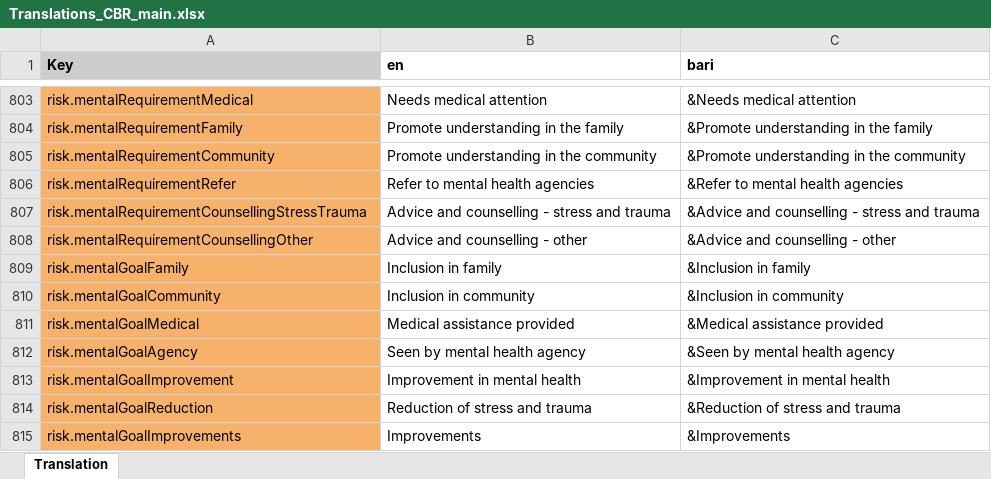
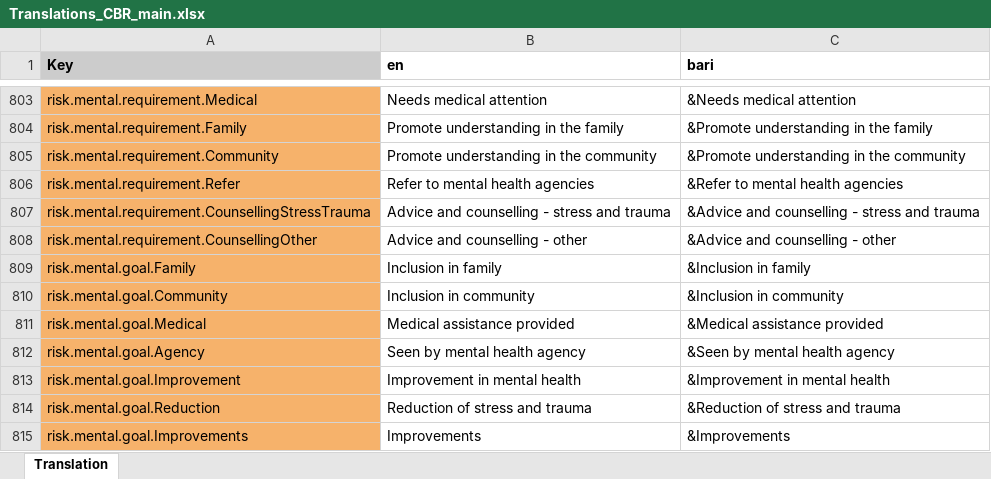
Before and after one commit to drbfraser/HHA-CommunityBasedRehabilitation, an Excel workbook: common/src/locales/Translations_CBR_main.xlsx, sheet Translation, drawn as a sheet; only a part is shown, gaps mark what is left out; values as stored, in another font and other column widths than the file's, no borders; charts and pictures and conditional formats not drawn; the diff covers the shown part only; the diff names each change by its address in the sheet, - before the commit and + after, or states it on an @@ line.

Commit message:
fix: update translation file formatting

```diff
--- a/common/src/locales/Translations_CBR_main.xlsx (sheet Translation)
+++ b/common/src/locales/Translations_CBR_main.xlsx (sheet Translation)
-A803 (Key): risk.mentalRequirementMedical
+A803 (Key): risk.mental.requirement.Medical
-A804 (Key): risk.mentalRequirementFamily
+A804 (Key): risk.mental.requirement.Family
-A805 (Key): risk.mentalRequirementCommunity
+A805 (Key): risk.mental.requirement.Community
-A806 (Key): risk.mentalRequirementRefer
+A806 (Key): risk.mental.requirement.Refer
-A807 (Key): risk.mentalRequirementCounsellingStressTrauma
+A807 (Key): risk.mental.requirement.CounsellingStressTrauma
-A808 (Key): risk.mentalRequirementCounsellingOther
+A808 (Key): risk.mental.requirement.CounsellingOther
-A809 (Key): risk.mentalGoalFamily
+A809 (Key): risk.mental.goal.Family
-A810 (Key): risk.mentalGoalCommunity
+A810 (Key): risk.mental.goal.Community
-A811 (Key): risk.mentalGoalMedical
+A811 (Key): risk.mental.goal.Medical
-A812 (Key): risk.mentalGoalAgency
+A812 (Key): risk.mental.goal.Agency
-A813 (Key): risk.mentalGoalImprovement
+A813 (Key): risk.mental.goal.Improvement
-A814 (Key): risk.mentalGoalReduction
+A814 (Key): risk.mental.goal.Reduction
-A815 (Key): risk.mentalGoalImprovements
+A815 (Key): risk.mental.goal.Improvements
```
Also changed, not shown: 27 edited cells elsewhere in this sheet, 4 other files.
